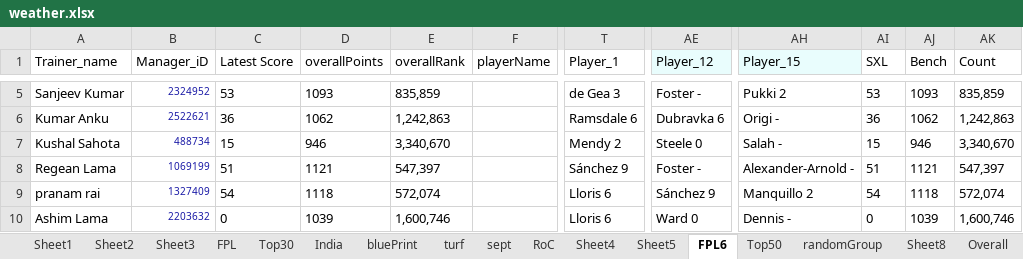
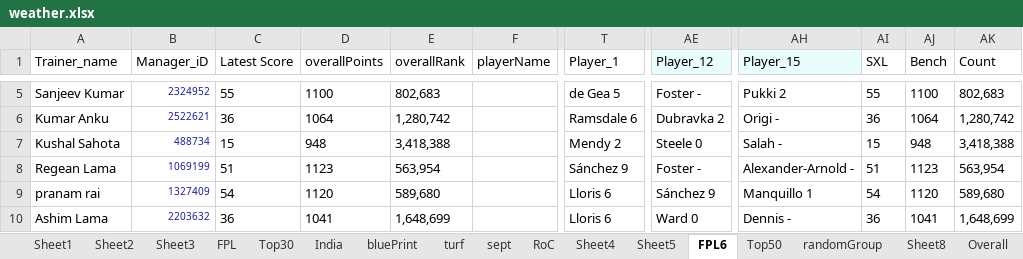
Before and after one commit to TenForBen/TenForBen.github.io, an Excel workbook: EdisonLogs/weather.xlsx, sheet FPL6, drawn as a sheet; only a part is shown, gaps mark what is left out; values as stored, in another font and other column widths than the file's, no borders; the diff covers the shown part only; the diff names each change by its address in the sheet, - before the commit and + after, or states it on an @@ line.

```diff
--- a/EdisonLogs/weather.xlsx (sheet FPL6)
+++ b/EdisonLogs/weather.xlsx (sheet FPL6)
-C5 (Latest Score): 53
+C5 (Latest Score): 55
-D5 (overallPoints): 1093
+D5 (overallPoints): 1100
-E5 (overallRank): 835,859
+E5 (overallRank): 802,683
-T5 (Player_1): de Gea 3
+T5 (Player_1): de Gea 5
-AI5 (SXL): 53
+AI5 (SXL): 55
-AJ5 (Bench): 1093
+AJ5 (Bench): 1100
-AK5 (Count): 835,859
+AK5 (Count): 802,683
-D6 (overallPoints): 1062
+D6 (overallPoints): 1064
-E6 (overallRank): 1,242,863
+E6 (overallRank): 1,280,742
-AE6 (Player_12): Dubravka 6
+AE6 (Player_12): Dubravka 2
-AJ6 (Bench): 1062
+AJ6 (Bench): 1064
-AK6 (Count): 1,242,863
+AK6 (Count): 1,280,742
-D7 (overallPoints): 946
+D7 (overallPoints): 948
-E7 (overallRank): 3,340,670
+E7 (overallRank): 3,418,388
-AJ7 (Bench): 946
+AJ7 (Bench): 948
-AK7 (Count): 3,340,670
+AK7 (Count): 3,418,388
-D8 (overallPoints): 1121
+D8 (overallPoints): 1123
-E8 (overallRank): 547,397
+E8 (overallRank): 563,954
-AJ8 (Bench): 1121
+AJ8 (Bench): 1123
-AK8 (Count): 547,397
+AK8 (Count): 563,954
-D9 (overallPoints): 1118
+D9 (overallPoints): 1120
-E9 (overallRank): 572,074
+E9 (overallRank): 589,680
-AH9 (Player_15): Manquillo 2
+AH9 (Player_15): Manquillo 1
-AJ9 (Bench): 1118
+AJ9 (Bench): 1120
-AK9 (Count): 572,074
+AK9 (Count): 589,680
-C10 (Latest Score): 0
+C10 (Latest Score): 36
-D10 (overallPoints): 1039
+D10 (overallPoints): 1041
-E10 (overallRank): 1,600,746
+E10 (overallRank): 1,648,699
-AI10 (SXL): 0
+AI10 (SXL): 36
-AJ10 (Bench): 1039
+AJ10 (Bench): 1041
-AK10 (Count): 1,600,746
+AK10 (Count): 1,648,699
```
Also changed, not shown: 208 edited cells elsewhere in this sheet, sheet StarsSports, sheet RoC, sheet Comics, FPL/Excellent JSON.xlsm, 13 other files.
